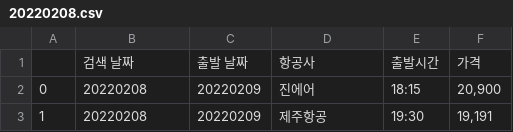
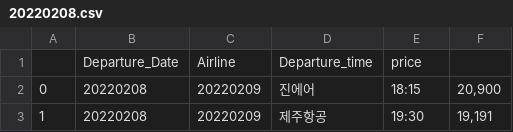
Before and after one commit to DalkomCandy/Python, a CSV file: Naver_Flight/20220208.csv (was Naver_Flight/csv_data/20220208.csv), drawn as a sheet; only a part is shown.

```diff
--- a/Naver_Flight/csv_data/20220208.csv
+++ b/Naver_Flight/20220208.csv
@@ -1,2 +1,2 @@
-,검색 날짜,출발 날짜,항공사,출발시간,가격
+,Departure_Date,Airline,Departure_time,price
 0,20220208,20220209,진에어,18:15,"20,900"
```
Also changed, not shown: 7 other files.
